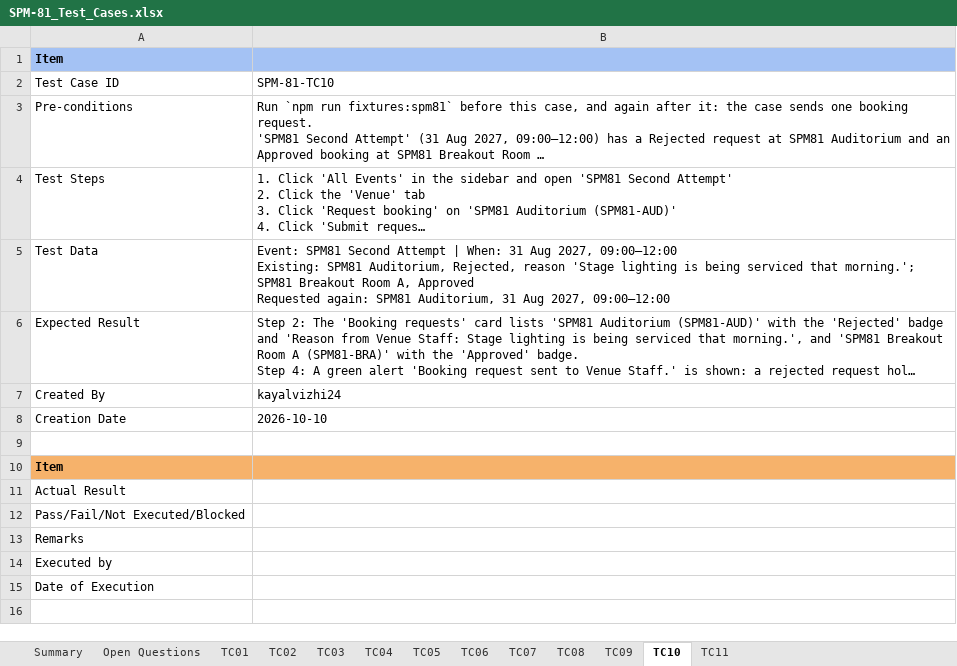
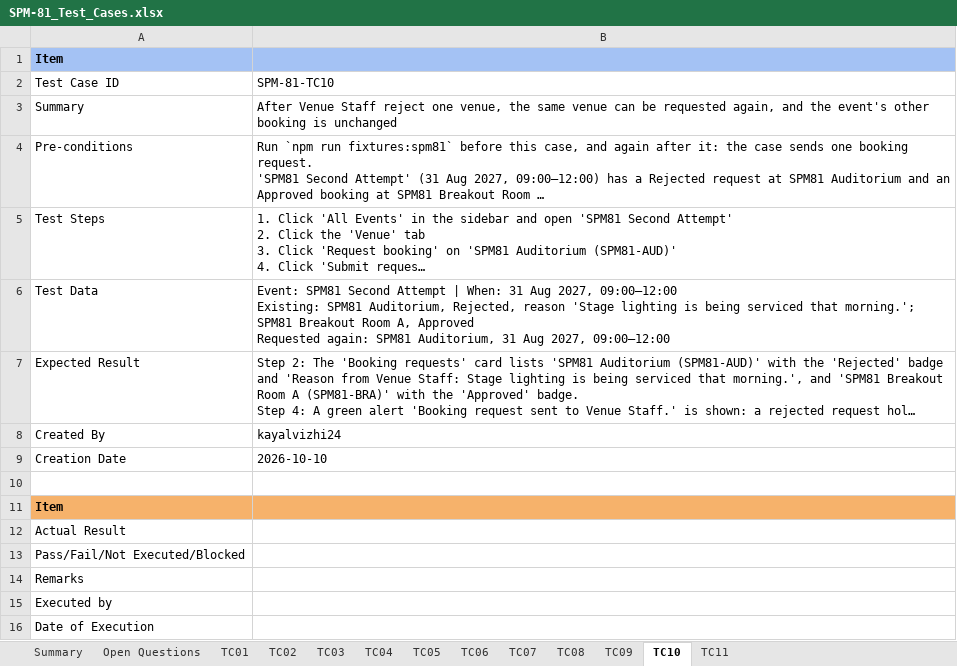
Before and after one commit to kchoongg/IS212, an Excel workbook: docs/test-cases/SPM-81_Test_Cases.xlsx, sheet TC10, drawn as a sheet; long unchanged cells end in …; values as stored, in another font and other column widths than the file's, no borders; the diff names each change by its address in the sheet, - before the commit and + after, or states it on an @@ line.

```diff
--- a/docs/test-cases/SPM-81_Test_Cases.xlsx (sheet TC10)
+++ b/docs/test-cases/SPM-81_Test_Cases.xlsx (sheet TC10)
+row 3: Summary | After Venue Staff reject one venue, the same venue can be requested again, and the event's other booking is unchanged
```
Also changed, not shown: sheet TC08, sheet TC06, sheet TC05, sheet TC07, sheet TC02, sheet TC11, 4 more sheets.
